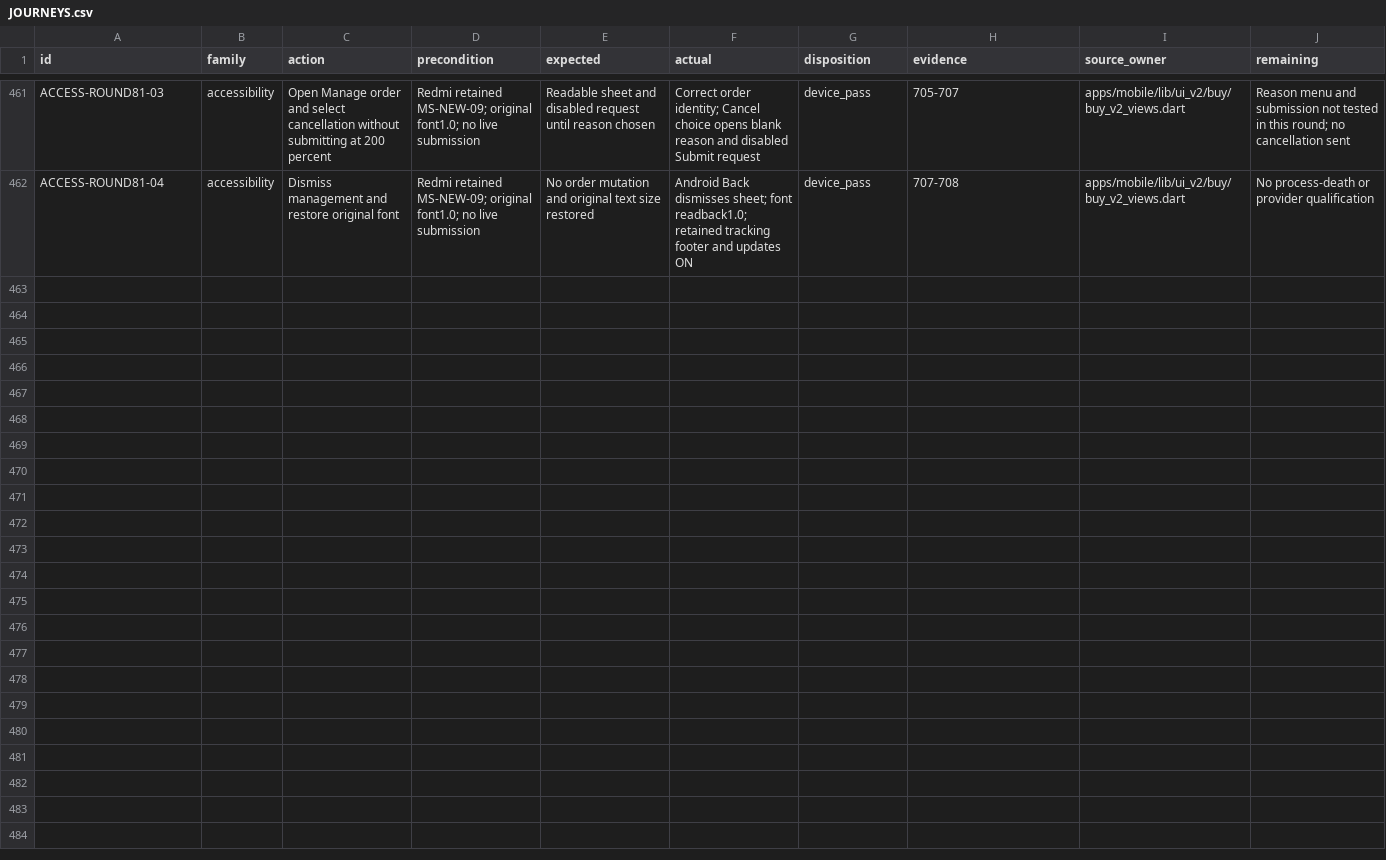
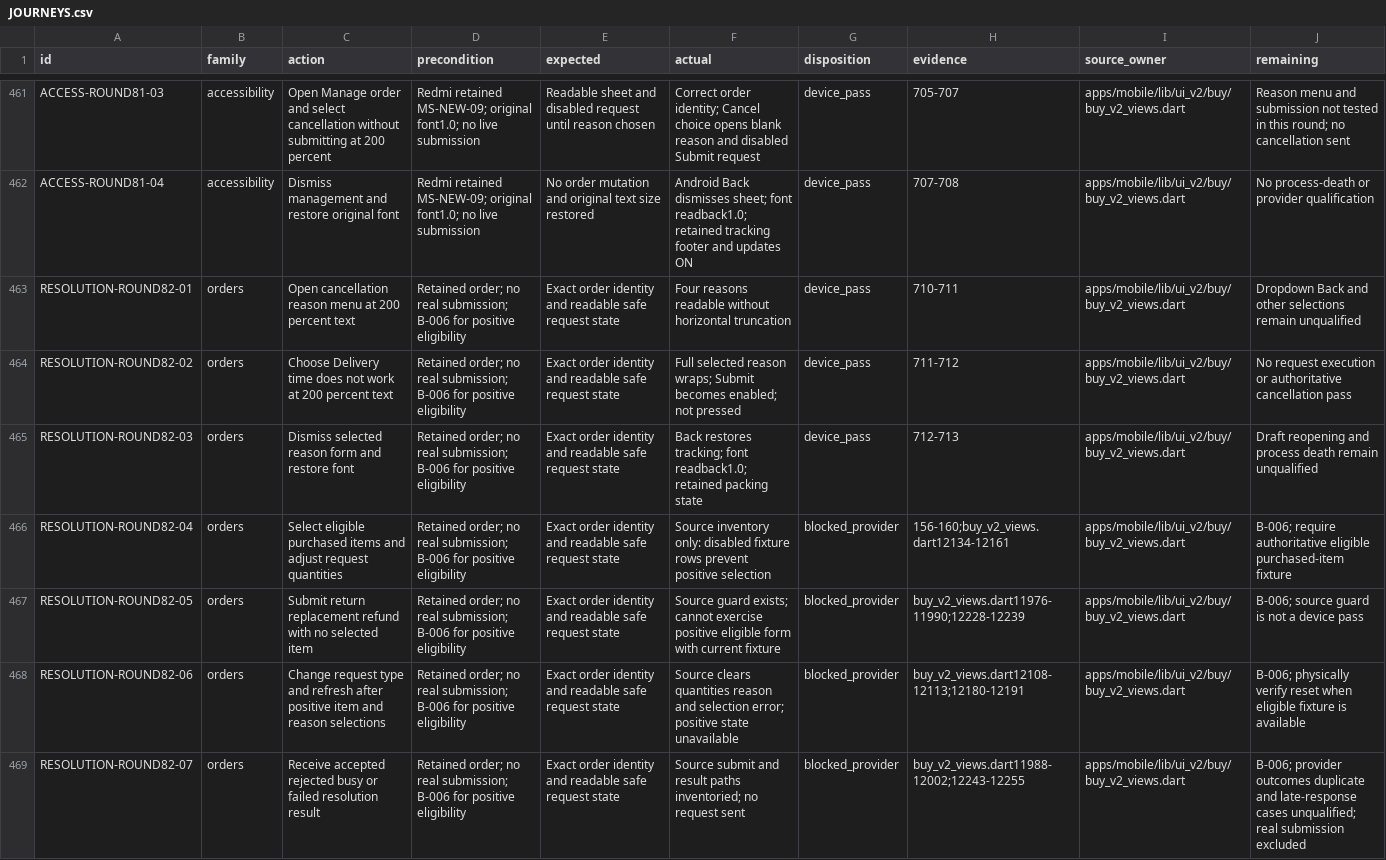
Before and after one commit to Supermanditech/MOOLSOCIAL-PRODUCTION, a CSV file: docs/quality/cursor-redmi-v6-audit-20260913/JOURNEYS.csv, drawn as a sheet; only a part is shown, gaps mark what is left out.

Commit message:
ui(redmi-v6-audit-20260913): qualify reason fit and inventory resolution gaps

```diff
--- a/docs/quality/cursor-redmi-v6-audit-20260913/JOURNEYS.csv
+++ b/docs/quality/cursor-redmi-v6-audit-20260913/JOURNEYS.csv
@@ -462 +462,8 @@ ACCESS-ROUND81-03,accessibility,Open Manage order and select cancellation withou
 ACCESS-ROUND81-04,accessibility,Dismiss management and restore original font,Redmi retained MS-NEW-09; original font1.0; no live submission,No order mutation and original text size restored,Android Back dismisses sheet; font readback1.0; retained tracking footer and updates ON,device_pass,707-708,apps/mobile/lib/ui_v2/buy/buy_v2_views.dart,No process-death or provider qualification
+RESOLUTION-ROUND82-01,orders,Open cancellation reason menu at 200 percent text,Retained order; no real submission; B-006 for positive eligibility,Exact order identity and readable safe request state,Four reasons readable without horizontal truncation,device_pass,710-711,apps/mobile/lib/ui_v2/buy/buy_v2_views.dart,Dropdown Back and other selections remain unqualified
+RESOLUTION-ROUND82-02,orders,Choose Delivery time does not work at 200 percent text,Retained order; no real submission; B-006 for positive eligibility,Exact order identity and readable safe request state,Full selected reason wraps; Submit becomes enabled; not pressed,device_pass,711-712,apps/mobile/lib/ui_v2/buy/buy_v2_views.dart,No request execution or authoritative cancellation pass
+RESOLUTION-ROUND82-03,orders,Dismiss selected reason form and restore font,Retained order; no real submission; B-006 for positive eligibility,Exact order identity and readable safe request state,Back restores tracking; font readback1.0; retained packing state,device_pass,712-713,apps/mobile/lib/ui_v2/buy/buy_v2_views.dart,Draft reopening and process death remain unqualified
+RESOLUTION-ROUND82-04,orders,Select eligible purchased items and adjust request quantities,Retained order; no real submission; B-006 for positive eligibility,Exact order identity and readable safe request state,Source inventory only: disabled fixture rows prevent positive selection,blocked_provider,156-160;buy_v2_views.dart12134-12161,apps/mobile/lib/ui_v2/buy/buy_v2_views.dart,B-006; require authoritative eligible purchased-item fixture
+RESOLUTION-ROUND82-05,orders,Submit return replacement refund with no selected item,Retained order; no real submission; B-006 for positive eligibility,Exact order identity and readable safe request state,Source guard exists; cannot exercise positive eligible form with current fixture,blocked_provider,buy_v2_views.dart11976-11990;12228-12239,apps/mobile/lib/ui_v2/buy/buy_v2_views.dart,B-006; source guard is not a device pass
+RESOLUTION-ROUND82-06,orders,Change request type and refresh after positive item and reason selections,Retained order; no real submission; B-006 for positive eligibility,Exact order identity and readable safe request state,Source clears quantities reason and selection error; positive state unavailable,blocked_provider,buy_v2_views.dart12108-12113;12180-12191,apps/mobile/lib/ui_v2/buy/buy_v2_views.dart,B-006; physically verify reset when eligible fixture is available
+RESOLUTION-ROUND82-07,orders,Receive accepted rejected busy or failed resolution result,Retained order; no real submission; B-006 for positive eligibility,Exact order identity and readable safe request state,Source submit and result paths inventoried; no request sent,blocked_provider,buy_v2_views.dart11988-12002;12243-12255,apps/mobile/lib/ui_v2/buy/buy_v2_views.dart,B-006; provider outcomes duplicate and late-response cases unqualified; real submission excluded
```
Also changed, not shown: docs/quality/cursor-redmi-v6-audit-20260913/EVIDENCE.csv, 2 other files.
